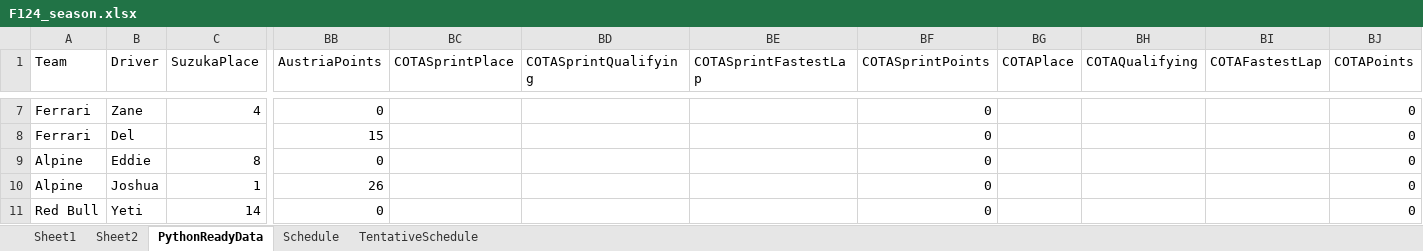
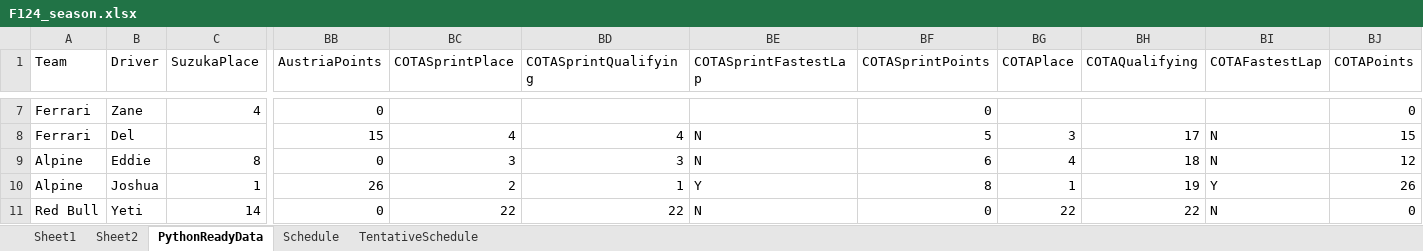
Before and after one commit to PKnowlez/F1Season3, an Excel workbook: F124_season.xlsx, sheet PythonReadyData, drawn as a sheet; only a part is shown, gaps mark what is left out; values as stored, in another font and other column widths than the file's, no borders; charts and pictures not drawn; the diff covers the shown part only; the diff names each change by its address in the sheet, - before the commit and + after, or states it on an @@ line.

Commit message:
points update

```diff
--- a/F124_season.xlsx (sheet PythonReadyData)
+++ b/F124_season.xlsx (sheet PythonReadyData)
-BC8 (COTASprintPlace): (empty)
+BC8 (COTASprintPlace): 4
-BD8 (COTASprintQualifying): (empty)
+BD8 (COTASprintQualifying): 4
-BE8:BE9 (COTASprintFastestLap): (empty)
+BE8:BE9 (COTASprintFastestLap): N
-BF8 (COTASprintPoints): 0
+BF8 (COTASprintPoints): 5
-BG8 (COTAPlace): (empty)
+BG8 (COTAPlace): 3
-BH8 (COTAQualifying): (empty)
+BH8 (COTAQualifying): 17
-BI8:BI9 (COTAFastestLap): (empty)
+BI8:BI9 (COTAFastestLap): N
-BJ8 (COTAPoints): 0
+BJ8 (COTAPoints): 15
-BC9 (COTASprintPlace): (empty)
+BC9 (COTASprintPlace): 3
-BD9 (COTASprintQualifying): (empty)
+BD9 (COTASprintQualifying): 3
-BF9 (COTASprintPoints): 0
+BF9 (COTASprintPoints): 6
-BG9 (COTAPlace): (empty)
+BG9 (COTAPlace): 4
-BH9 (COTAQualifying): (empty)
+BH9 (COTAQualifying): 18
-BJ9 (COTAPoints): 0
+BJ9 (COTAPoints): 12
-BC10 (COTASprintPlace): (empty)
+BC10 (COTASprintPlace): 2
-BD10 (COTASprintQualifying): (empty)
+BD10 (COTASprintQualifying): 1
-BE10 (COTASprintFastestLap): (empty)
+BE10 (COTASprintFastestLap): Y
-BF10 (COTASprintPoints): 0
+BF10 (COTASprintPoints): 8
-BG10 (COTAPlace): (empty)
+BG10 (COTAPlace): 1
-BH10 (COTAQualifying): (empty)
+BH10 (COTAQualifying): 19
-BI10 (COTAFastestLap): (empty)
+BI10 (COTAFastestLap): Y
-BJ10 (COTAPoints): 0
+BJ10 (COTAPoints): 26
-BC11 (COTASprintPlace): (empty)
+BC11 (COTASprintPlace): 22
-BD11 (COTASprintQualifying): (empty)
+BD11 (COTASprintQualifying): 22
-BE11 (COTASprintFastestLap): (empty)
+BE11 (COTASprintFastestLap): N
-BG11 (COTAPlace): (empty)
+BG11 (COTAPlace): 22
-BH11 (COTAQualifying): (empty)
+BH11 (COTAQualifying): 22
-BI11 (COTAFastestLap): (empty)
+BI11 (COTAFastestLap): N
```
Also changed, not shown: 59 edited cells elsewhere in this sheet, sheet Sheet1, sheet Schedule.
